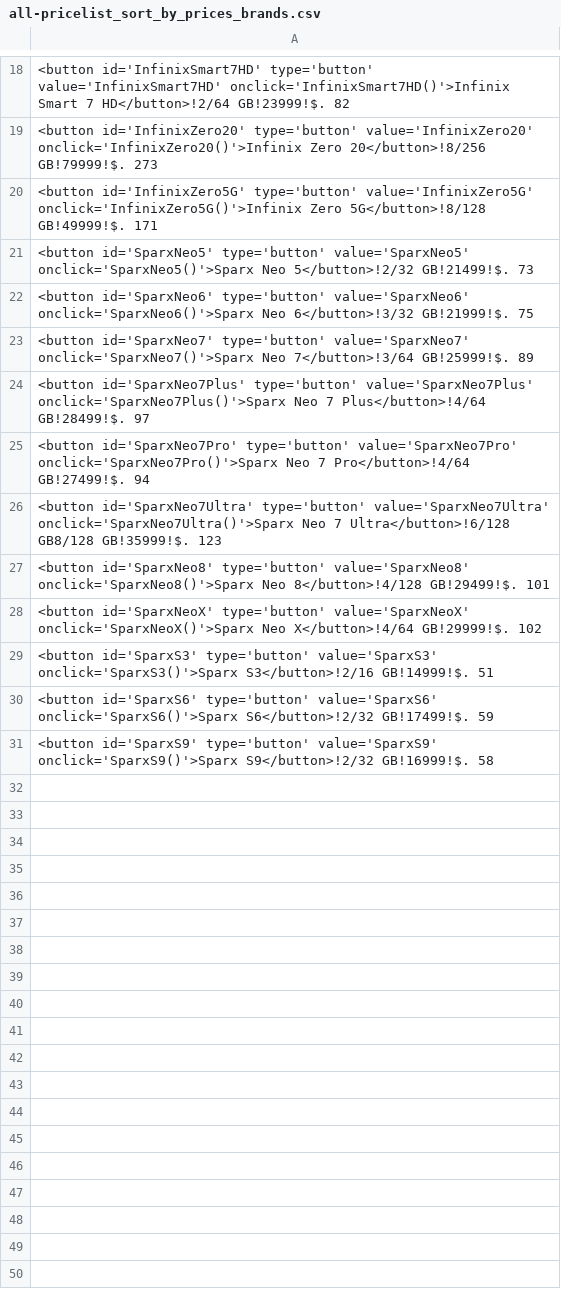
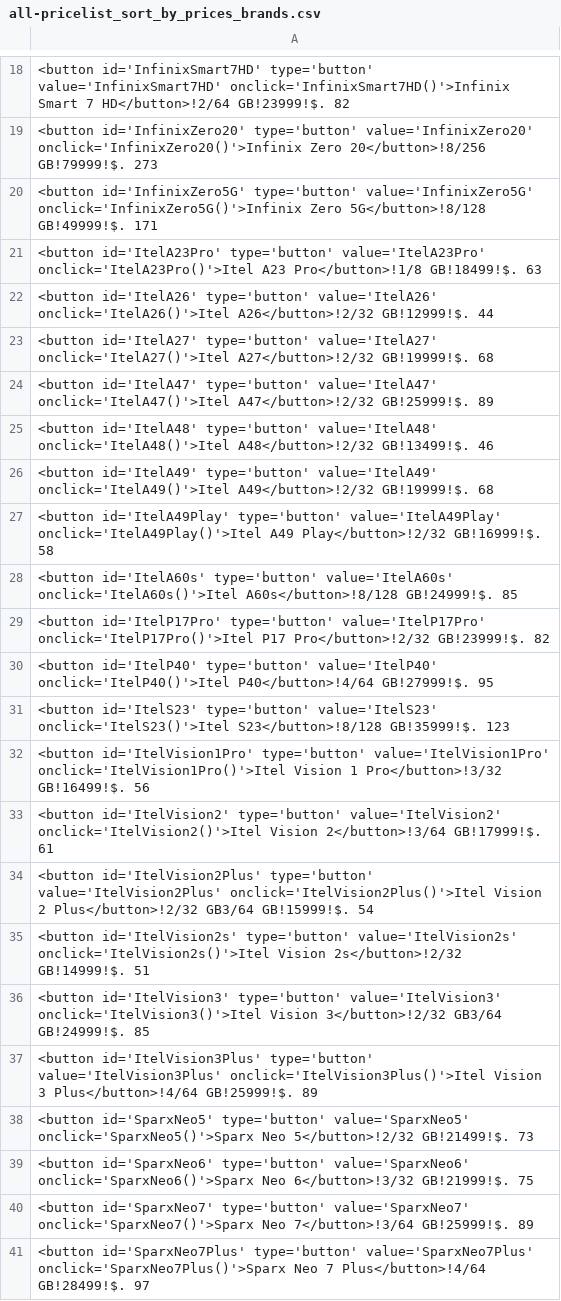
Before and after one commit to maliksuhail/mobileprices, a CSV file: all/all-pricelist_sort_by_prices_brands.csv, drawn as a sheet; only a part is shown, gaps mark what is left out; the shorter side is filled out with more unchanged rows; the diff names each change by its address in the sheet, - before the commit and + after, or states it on an @@ line.

```diff
--- a/all/all-pricelist_sort_by_prices_brands.csv
+++ b/all/all-pricelist_sort_by_prices_brands.csv
+row 21: <button id='ItelA23Pro' type='button' value='ItelA23Pro' onclick='ItelA23Pro()'>Itel A23 Pro</button>!1/8 GB!18499!$. 63
+row 22: <button id='ItelA26' type='button' value='ItelA26' onclick='ItelA26()'>Itel A26</button>!2/32 GB!12999!$. 44
+row 23: <button id='ItelA27' type='button' value='ItelA27' onclick='ItelA27()'>Itel A27</button>!2/32 GB!19999!$. 68
+row 24: <button id='ItelA47' type='button' value='ItelA47' onclick='ItelA47()'>Itel A47</button>!2/32 GB!25999!$. 89
+row 25: <button id='ItelA48' type='button' value='ItelA48' onclick='ItelA48()'>Itel A48</button>!2/32 GB!13499!$. 46
+row 26: <button id='ItelA49' type='button' value='ItelA49' onclick='ItelA49()'>Itel A49</button>!2/32 GB!19999!$. 68
+row 27: <button id='ItelA49Play' type='button' value='ItelA49Play' onclick='ItelA49Play()'>Itel A49 Play</button>!2/32 GB!16999!$. 58
+row 28: <button id='ItelA60s' type='button' value='ItelA60s' onclick='ItelA60s()'>Itel A60s</button>!8/128 GB!24999!$. 85
+row 29: <button id='ItelP17Pro' type='button' value='ItelP17Pro' onclick='ItelP17Pro()'>Itel P17 Pro</button>!2/32 GB!23999!$. 82
+row 30: <button id='ItelP40' type='button' value='ItelP40' onclick='ItelP40()'>Itel P40</button>!4/64 GB!27999!$. 95
+row 31: <button id='ItelS23' type='button' value='ItelS23' onclick='ItelS23()'>Itel S23</button>!8/128 GB!35999!$. 123
+row 32: <button id='ItelVision1Pro' type='button' value='ItelVision1Pro' onclick='ItelVision1Pro()'>Itel Vision 1 Pro</button>!3/32 GB!16499!$. 56
+row 33: <button id='ItelVision2' type='button' value='ItelVision2' onclick='ItelVision2()'>Itel Vision 2</button>!3/64 GB!17999!$. 61
+row 34: <button id='ItelVision2Plus' type='button' value='ItelVision2Plus' onclick='ItelVision2Plus()'>Itel Vision 2 Plus</button>!2/32 GB3/64 GB!15999!$. 54
+row 35: <button id='ItelVision2s' type='button' value='ItelVision2s' onclick='ItelVision2s()'>Itel Vision 2s</button>!2/32 GB!14999!$. 51
+row 36: <button id='ItelVision3' type='button' value='ItelVision3' onclick='ItelVision3()'>Itel Vision 3</button>!2/32 GB3/64 GB!24999!$. 85
+row 37: <button id='ItelVision3Plus' type='button' value='ItelVision3Plus' onclick='ItelVision3Plus()'>Itel Vision 3 Plus</button>!4/64 GB!25999!$. 89
```
Also changed, not shown: all/all-pricelist_sort_by_prices_highlow.csv, all/all-pricelist_sort_by_prices_lowhigh.csv, 56 other files.
